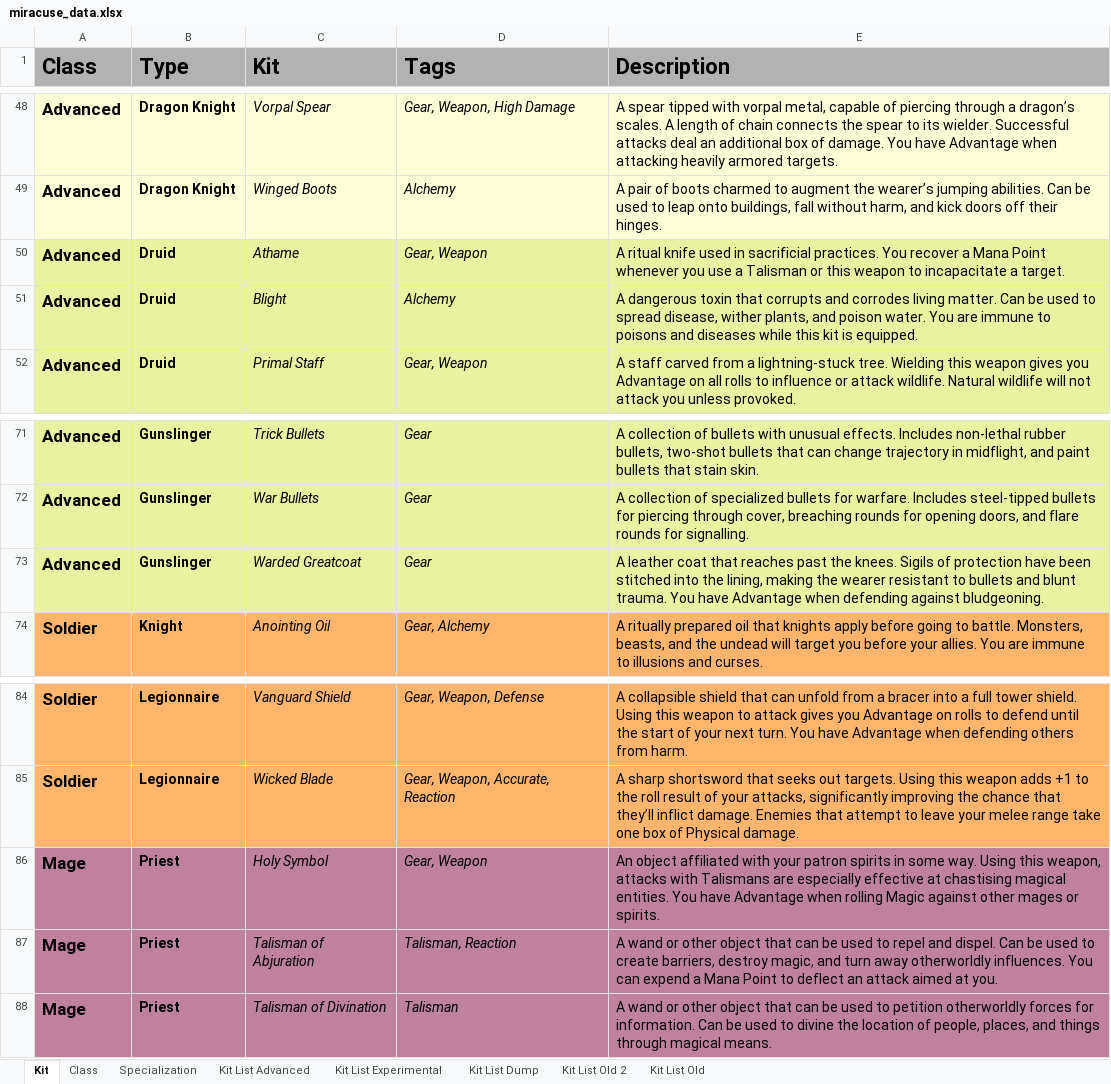
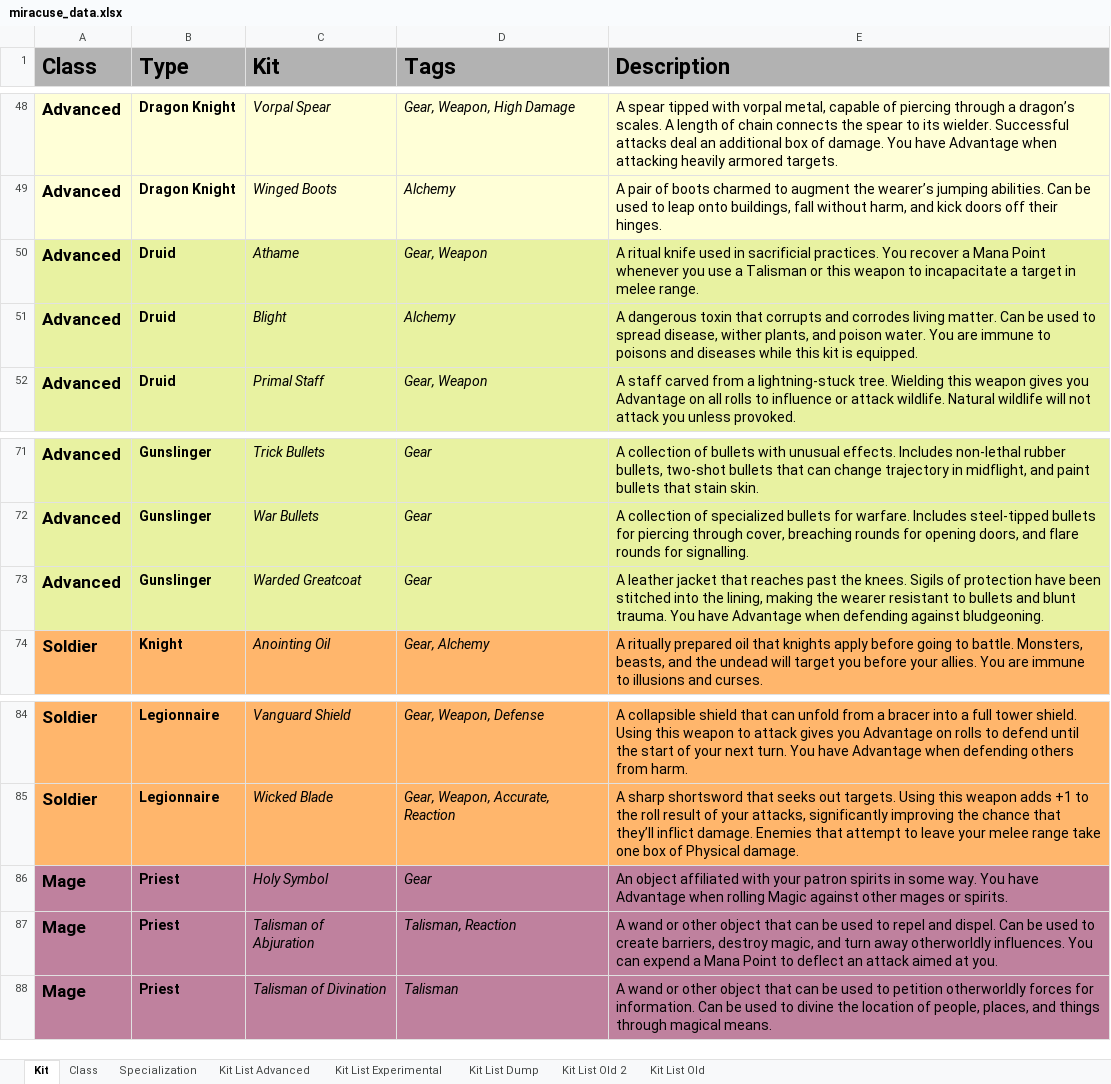
Before and after one commit to miracuse/miracuse.github.io, an Excel workbook: miracuse_data.xlsx, sheet Kit, drawn as a sheet; only a part is shown, gaps mark what is left out; values as stored, in another font and other column widths than the file's, no borders; charts and pictures not drawn; the diff names each change by its address in the sheet, - before the commit and + after, or states it on an @@ line.

```diff
--- a/miracuse_data.xlsx (sheet Kit)
+++ b/miracuse_data.xlsx (sheet Kit)
-E50 (Description): …incapacitate a target.
+E50 (Description): …incapacitate a target in melee range.
-E73 (Description): A leather coat that reaches…
+E73 (Description): A leather jacket that reaches…
-D86 (Tags): Gear, Weapon
+D86 (Tags): Gear
-E86 (Description): …some way. Using this weapon, attacks with Talismans are especially effective at chastising magical entities. You have…
+E86 (Description): …some way. You have…
```
Also changed, not shown: 12 other files.
